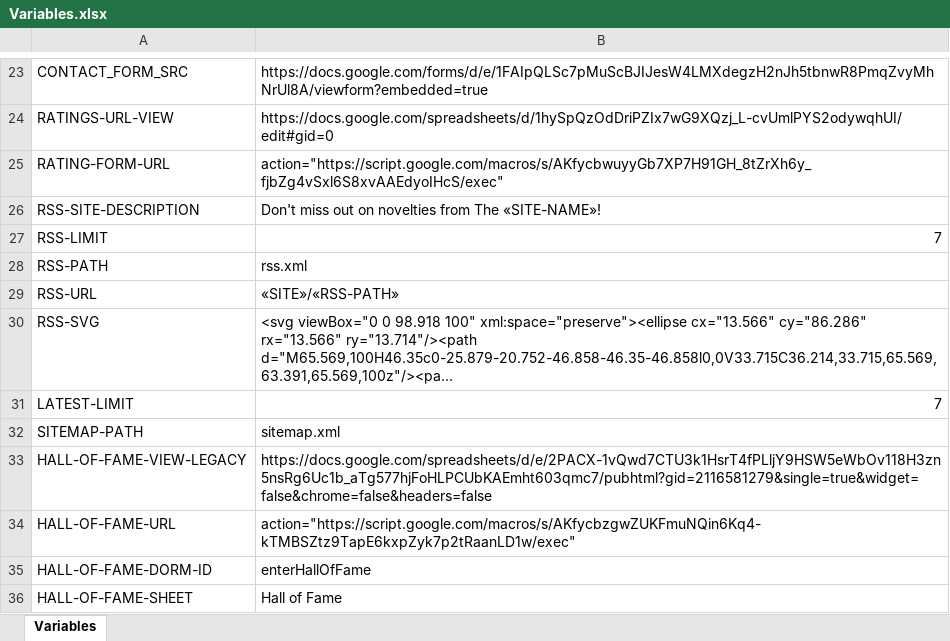
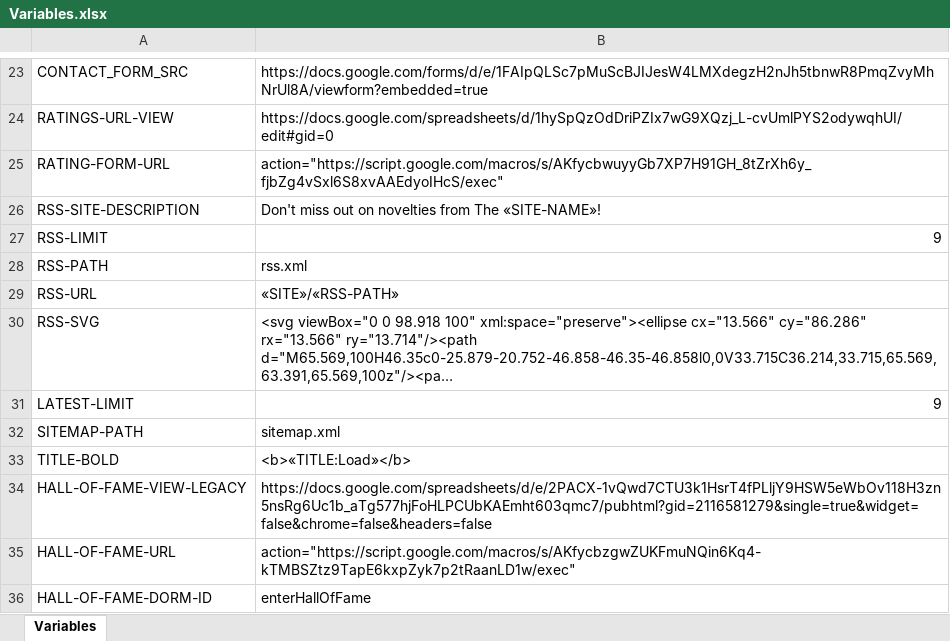
Before and after one commit to pedropsi/game-bar-source, an Excel workbook: cms/Variables.xlsx, sheet Variables, drawn as a sheet; only a part is shown, gaps mark what is left out; the shorter side is filled out with more unchanged rows; long unchanged cells end in …; values as stored, in another font and other column widths than the file's, no borders; charts and pictures not drawn; the diff names each change by its address in the sheet, - before the commit and + after, or states it on an @@ line.

```diff
--- a/cms/Variables.xlsx (sheet Variables)
+++ b/cms/Variables.xlsx (sheet Variables)
-B27: 7
+B27: 9
-B31: 7
+B31: 9
+row 33: TITLE-BOLD | <b>«TITLE:Load»</b>
```
Also changed, not shown: cms/CMS.xlsx, 11 other files.
